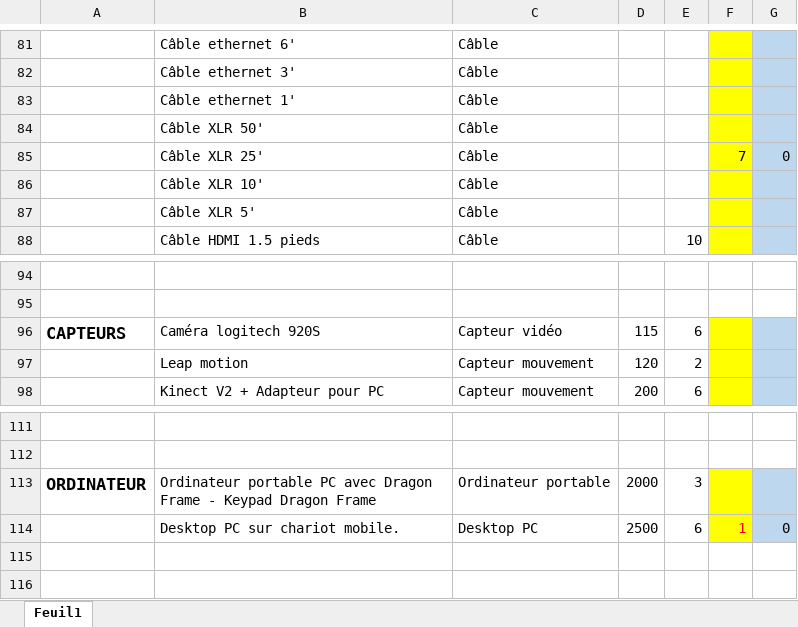
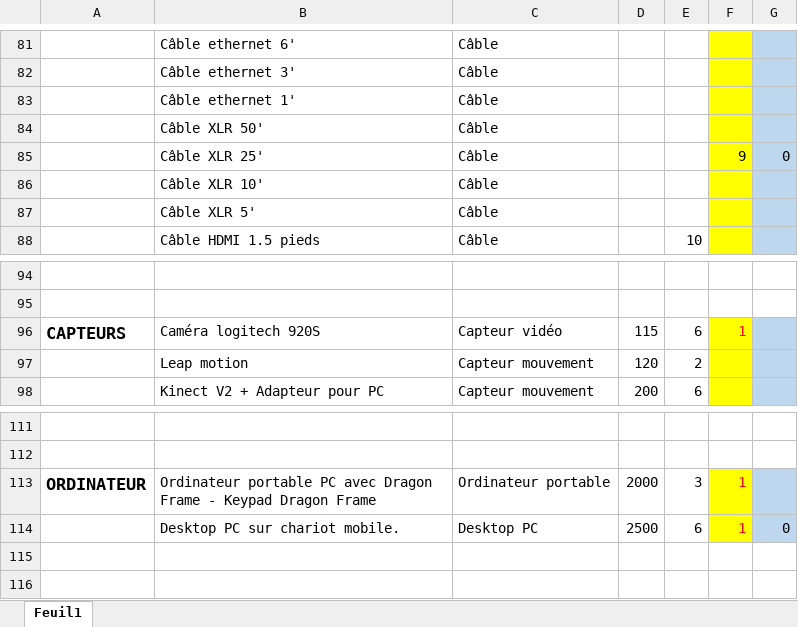
Before and after one commit to Groupe-W/Concerto, an Excel workbook: docs/Administration/582_66B_mo_experience_multimedia_interactive_formulaire_emprunt.xlsx, sheet Feuil1, drawn as a sheet; only a part is shown, gaps mark what is left out; values as stored, in another font and other column widths than the file's, no borders; charts and pictures not drawn; the diff names each change by its address in the sheet, - before the commit and + after, or states it on an @@ line.

Commit message:
formulaire emprunt MaJ

```diff
--- a/docs/Administration/582_66B_mo_experience_multimedia_interactive_formulaire_emprunt.xlsx (sheet Feuil1)
+++ b/docs/Administration/582_66B_mo_experience_multimedia_interactive_formulaire_emprunt.xlsx (sheet Feuil1)
-F85: 7
+F85: 9
-F96: (empty)
+F96: 1
-F113: (empty)
+F113: 1
```
